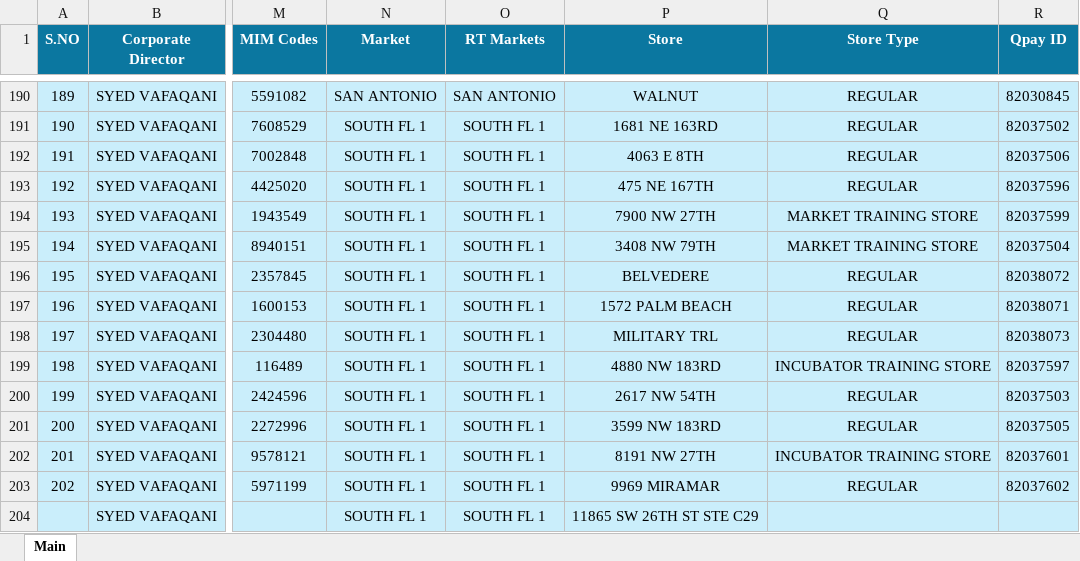
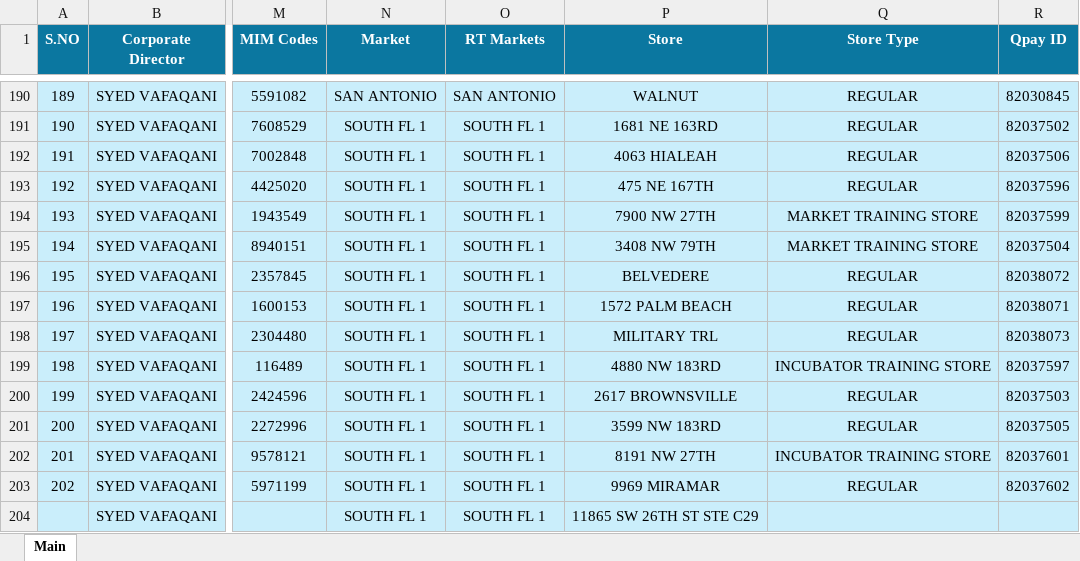
Before and after one commit to MuhammadMahee/CallingTree_Dashboard, an Excel workbook: Calling_Trees/Calling Tree - Aug-25.xlsx, sheet Main, drawn as a sheet; only a part is shown, gaps mark what is left out; values as stored, in another font and other column widths than the file's, no borders; conditional formats not drawn; the diff names each change by its address in the sheet, - before the commit and + after, or states it on an @@ line.

Commit message:
Store Names Updated

```diff
--- a/Calling_Trees/Calling Tree - Aug-25.xlsx (sheet Main)
+++ b/Calling_Trees/Calling Tree - Aug-25.xlsx (sheet Main)
-P192 (Store): 4063 E 8TH
+P192 (Store): 4063 HIALEAH
-P200 (Store): 2617 NW 54TH
+P200 (Store): 2617 BROWNSVILLE
```
